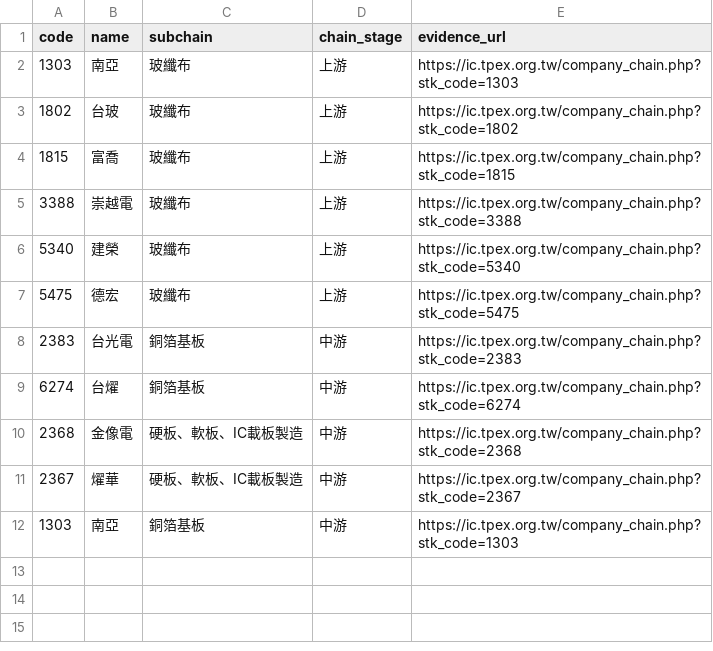
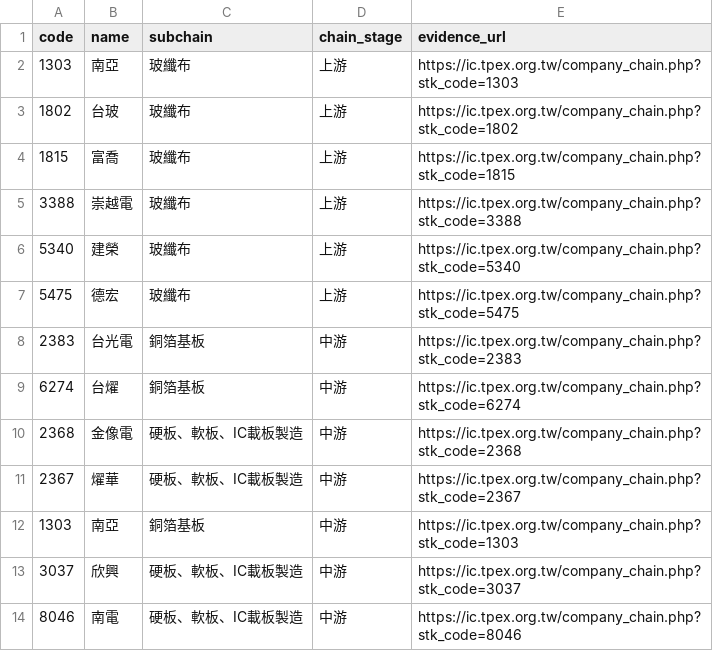
Before and after one commit to cbradarlab/cbradarlab.github.io, a CSV file: sector-rotation/data/pcb_chain_roles_shadow.csv, drawn as a sheet.

Commit message:
research(shadow): add TPEx verified 3037 and 8046 PCB manufacturing roles

```diff
--- a/sector-rotation/data/pcb_chain_roles_shadow.csv
+++ b/sector-rotation/data/pcb_chain_roles_shadow.csv
@@ -12 +12,3 @@ code,name,subchain,chain_stage,evidence_url
 1303,南亞,銅箔基板,中游,https://ic.tpex.org.tw/company_chain.php?stk_code=1303
+3037,欣興,硬板、軟板、IC載板製造,中游,https://ic.tpex.org.tw/company_chain.php?stk_code=3037
+8046,南電,硬板、軟板、IC載板製造,中游,https://ic.tpex.org.tw/company_chain.php?stk_code=8046
```
